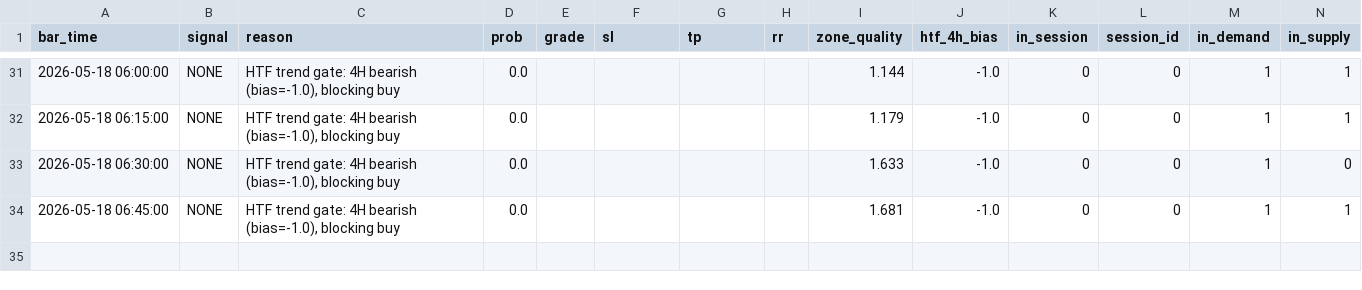
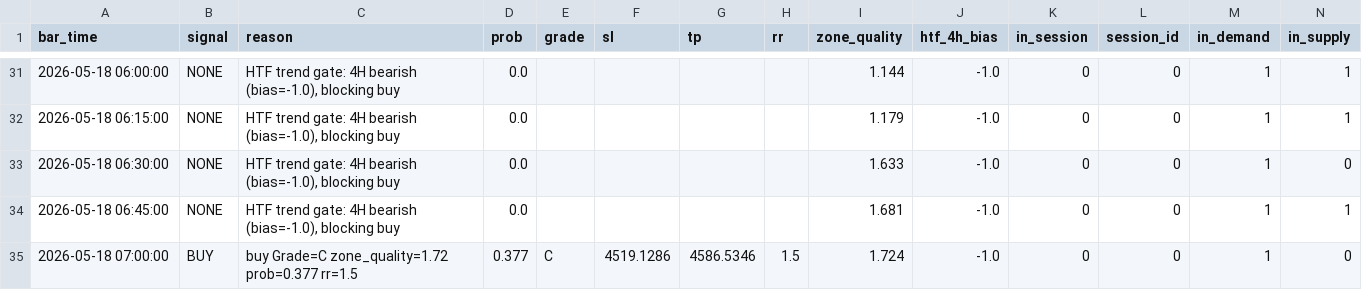
Before and after one commit to AzharJacobs/MT5--ML, a CSV file: logs/signals_2026-05-18.csv, drawn as a sheet; only a part is shown, gaps mark what is left out; rows hold the shown columns only; the diff names each change by its address in the sheet, - before the commit and + after, or states it on an @@ line.

```diff
--- a/logs/signals_2026-05-18.csv
+++ b/logs/signals_2026-05-18.csv
+row 35: 2026-05-18 07:00:00 | BUY | buy Grade=C zone_quality=1.72 prob=0.377 rr=1.5 | 0.377 | C | 4519.1286 | 4586.5346 | 1.5 | 1.724 | -1.0 | 0 | 0 | 1 | 0
```
Also changed, not shown: 3 other files.
